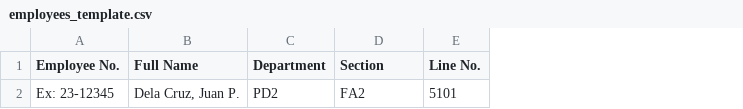
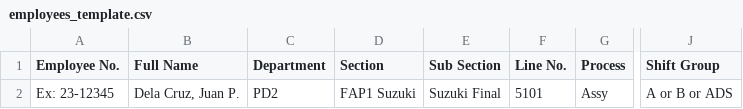
Before and after one commit to vicento-cares/Employee-Management-System, a CSV file: template/employees_template.csv, drawn as a sheet; only a part is shown, gaps mark what is left out; the diff names each change by its address in the sheet, - before the commit and + after, or states it on an @@ line.

```diff
--- a/template/employees_template.csv
+++ b/template/employees_template.csv
+column E (Sub Section), row 2: Suzuki Final
+column G (Process), row 2: Assy
+column J (Shift Group), row 2: A or B or ADS
-D2 (Section): FA2
+D2 (Section): FAP1 Suzuki
```
Also changed, not shown: 8 other files.
